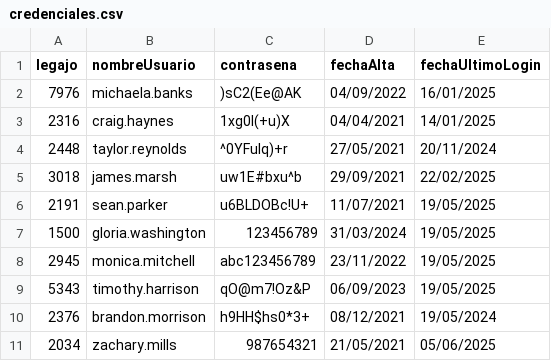
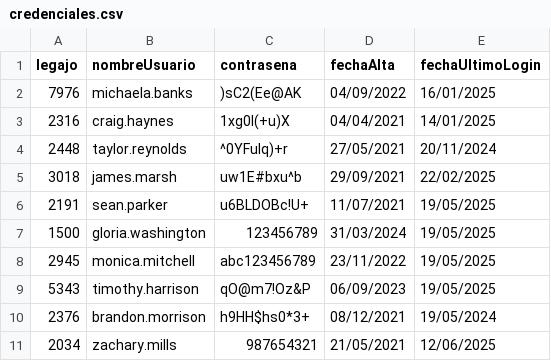
Before and after one commit to Darthiss/GRUPO1-CAI-1Q2025, a CSV file: TemplateTPCorto/Persistencia/DataBase/Tablas/credenciales.csv, drawn as a sheet.

```diff
--- a/TemplateTPCorto/Persistencia/DataBase/Tablas/credenciales.csv
+++ b/TemplateTPCorto/Persistencia/DataBase/Tablas/credenciales.csv
@@ -10,2 +10,2 @@ legajo;nombreUsuario;contrasena;fechaAlta;fechaUltimoLogin
 2376;brandon.morrison;h9HH$hs0*3+;08/12/2021;19/05/2024
-2034;zachary.mills;987654321;21/05/2021;05/06/2025
+2034;zachary.mills;987654321;21/05/2021;12/06/2025
```
Also changed, not shown: 4 other files.
